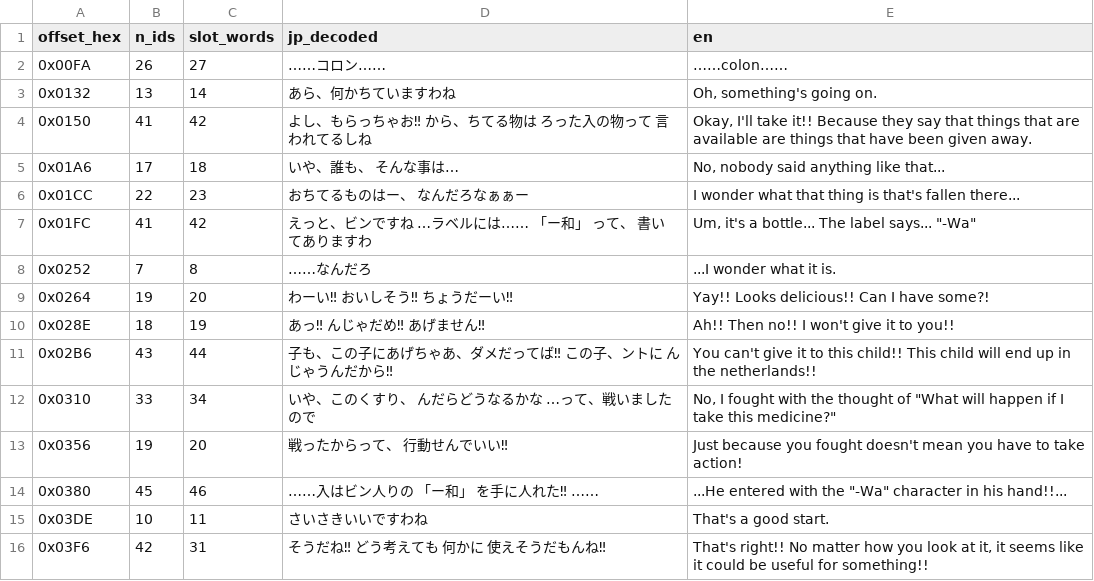
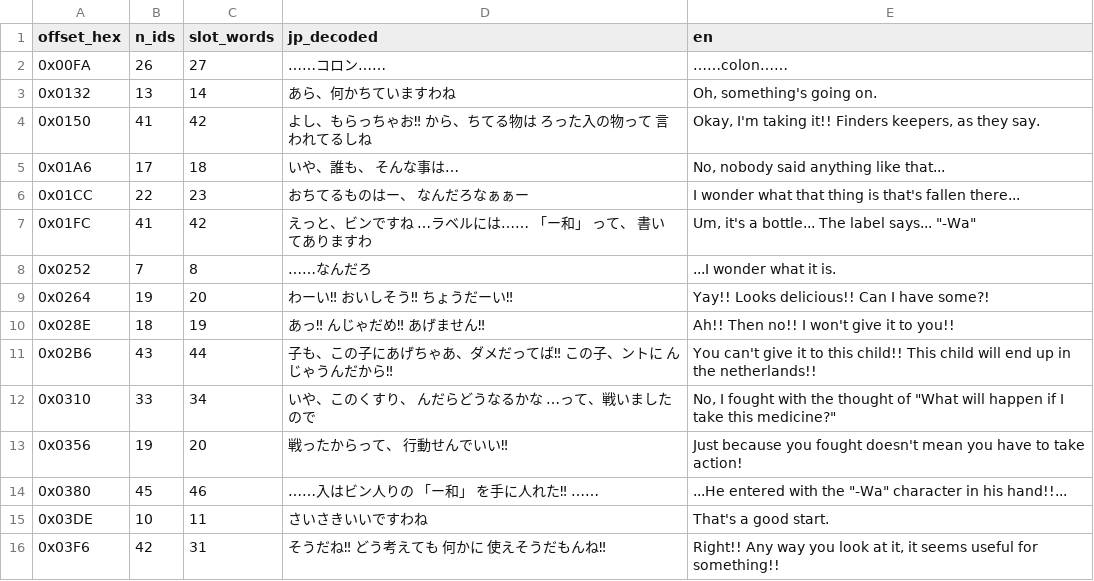
Before and after one commit to second-save/nage-libre, a CSV file: docs/scenes/scene_0324.csv, drawn as a sheet.

```diff
--- a/docs/scenes/scene_0324.csv
+++ b/docs/scenes/scene_0324.csv
@@ -3,3 +3,3 @@ offset_hex,n_ids,slot_words,jp_decoded,en
 0x0132,13,14,あら、何かちていますわね,"Oh, something's going on."
-0x0150,41,42,よし、もらっちゃお‼ から、ちてる物は ろった入の物って  言われてるしね,"Okay, I'll take it!! Because they say that things that are available are things that have been given away."
+0x0150,41,42,よし、もらっちゃお‼ から、ちてる物は ろった入の物って  言われてるしね,"Okay, I'm taking it!! Finders keepers, as they say."
 0x01A6,17,18,いや、誰も、     そんな事は…,"No, nobody said anything like that..."
@@ -15,2 +15,2 @@ offset_hex,n_ids,slot_words,jp_decoded,en
 0x03DE,10,11,さいさきいいですわね,That's a good start.
-0x03F6,42,31,そうだね‼      どう考えても     何かに        使えそうだもんね‼,"That's right!! No matter how you look at it, it seems like it could be useful for something!!"
+0x03F6,42,31,そうだね‼      どう考えても     何かに        使えそうだもんね‼,"Right!! Any way you look at it, it seems useful for something!!"
```
Also changed, not shown: docs/scenes/scene_031D.csv, docs/scenes/scene_0343.csv, 41 other files.
